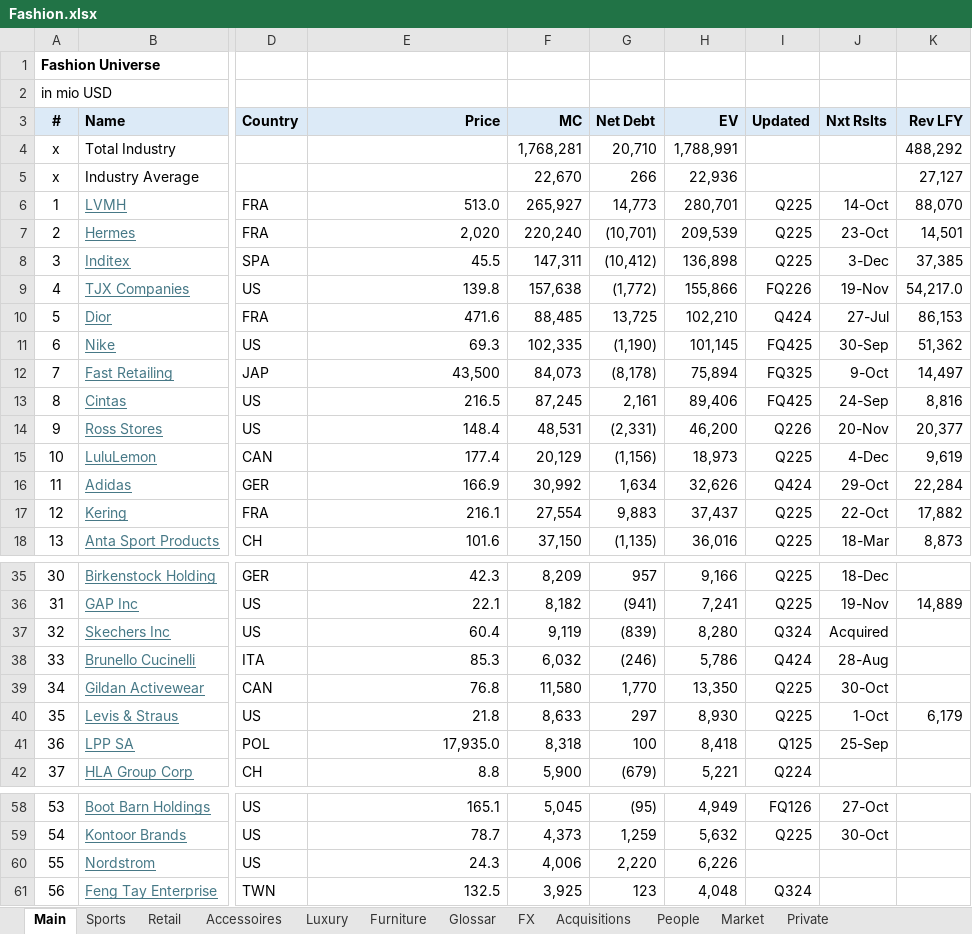
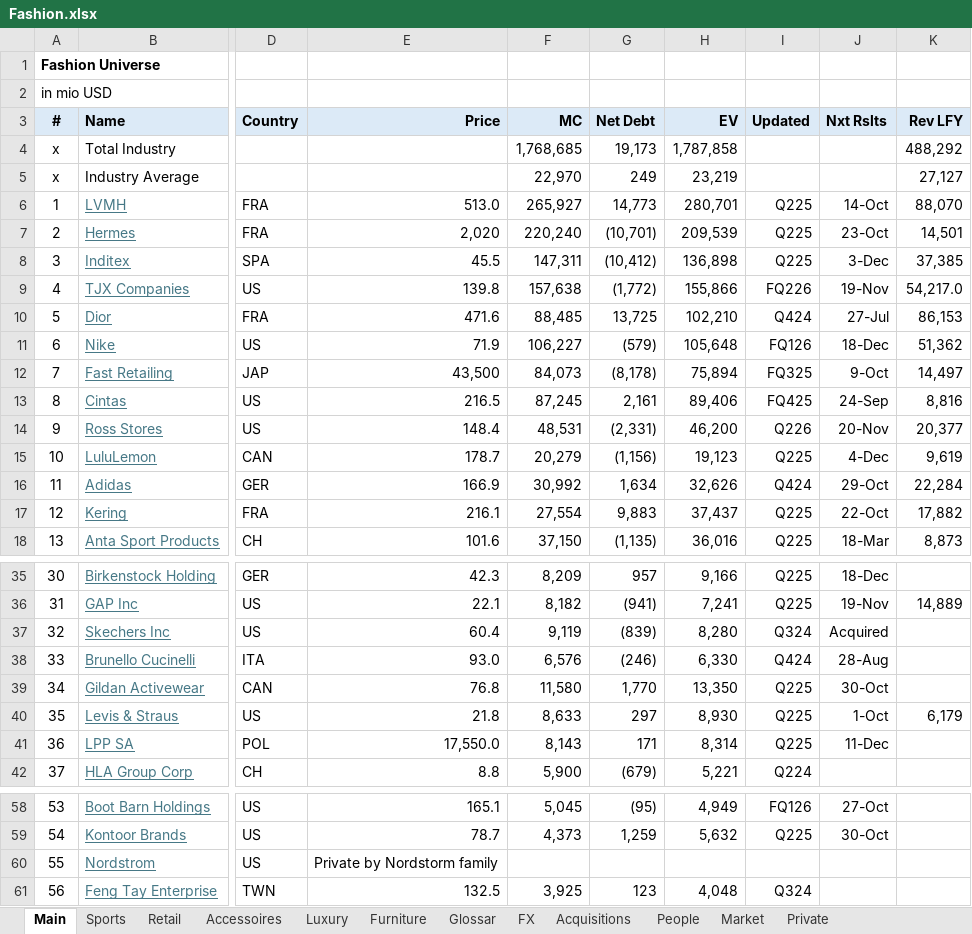
Before and after one commit to oscarsettje/MetaModels, an Excel workbook: Fashion.xlsx, sheet Main, drawn as a sheet; only a part is shown, gaps mark what is left out; values as stored, in another font and other column widths than the file's, no borders; the diff names each change by its address in the sheet, - before the commit and + after, or states it on an @@ line.

```diff
--- a/Fashion.xlsx (sheet Main)
+++ b/Fashion.xlsx (sheet Main)
-F4 (MC): 1,768,281
+F4 (MC): 1,768,685
-G4 (Net Debt): 20,710
+G4 (Net Debt): 19,173
-H4 (EV): 1,788,991
+H4 (EV): 1,787,858
-F5 (MC): 22,670
+F5 (MC): 22,970
-G5 (Net Debt): 266
+G5 (Net Debt): 249
-H5 (EV): 22,936
+H5 (EV): 23,219
-E11 (Price): 69.3
+E11 (Price): 71.9
-F11 (MC): 102,335
+F11 (MC): 106,227
-G11 (Net Debt): (1,190)
+G11 (Net Debt): (579)
-H11 (EV): 101,145
+H11 (EV): 105,648
-I11 (Updated): FQ425
+I11 (Updated): FQ126
-J11 (Nxt Rslts): 30-Sep
+J11 (Nxt Rslts): 18-Dec
-E15 (Price): 177.4
+E15 (Price): 178.7
-F15 (MC): 20,129
+F15 (MC): 20,279
-H15 (EV): 18,973
+H15 (EV): 19,123
-E38 (Price): 85.3
+E38 (Price): 93.0
-F38 (MC): 6,032
+F38 (MC): 6,576
-H38 (EV): 5,786
+H38 (EV): 6,330
-E41 (Price): 17,935.0
+E41 (Price): 17,550.0
-F41 (MC): 8,318
+F41 (MC): 8,143
-G41 (Net Debt): 100
+G41 (Net Debt): 171
-H41 (EV): 8,418
+H41 (EV): 8,314
-I41 (Updated): Q125
+I41 (Updated): Q225
-J41 (Nxt Rslts): 25-Sep
+J41 (Nxt Rslts): 11-Dec
-E60 (Price): 24.3
+E60 (Price): Private by Nordstorm family
-F60 (MC): 4,006
+F60 (MC): (empty)
-G60 (Net Debt): 2,220
+G60 (Net Debt): (empty)
-H60 (EV): 6,226
+H60 (EV): (empty)
```
Also changed, not shown: formulas that keep their value, Entertainment.xlsx, Tech.xlsx, 1 other file.
